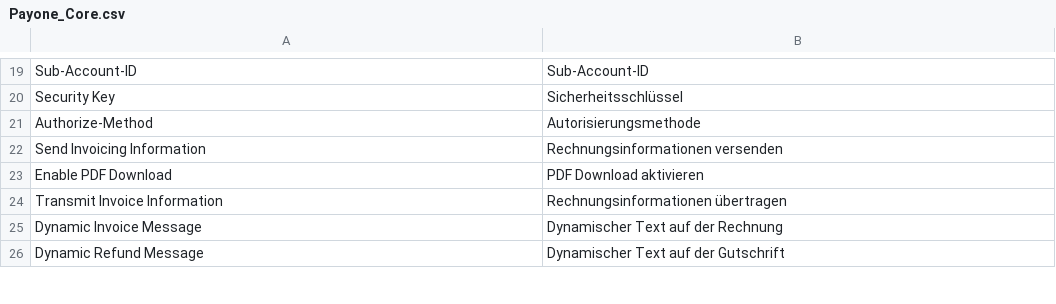
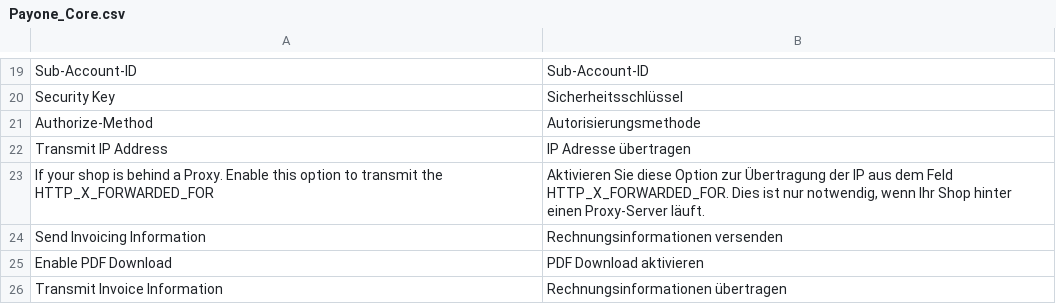
Before and after one commit to quafzi/payone-magento, a CSV file: app/locale/de_DE/Payone_Core.csv, drawn as a sheet; only a part is shown, gaps mark what is left out; the shorter side is filled out with more unchanged rows.

Commit message:
add Option Proxy-Mode for Api Authorize Request

```diff
--- a/app/locale/de_DE/Payone_Core.csv
+++ b/app/locale/de_DE/Payone_Core.csv
@@ -21,2 +21,4 @@
 "Authorize-Method","Autorisierungsmethode"
+"Transmit IP Address","IP Adresse übertragen"
+"If your shop is behind a Proxy. Enable this option to transmit the HTTP_X_FORWARDED_FOR","Aktivieren Sie diese Option zur Übertragung der IP aus dem Feld HTTP_X_FORWARDED_FOR. Dies ist nur notwendig, wenn Ihr Shop hinter einen Proxy-Server läuft."
 "Send Invoicing Information","Rechnungsinformationen versenden"
```
Also changed, not shown: 6 other files.
